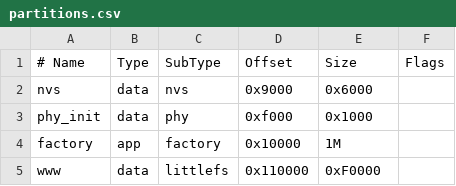
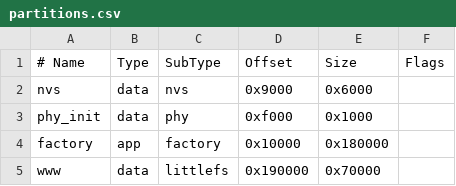
Before and after one commit to lafftale1999/good-to-go, a CSV file: partitions.csv, drawn as a sheet.

```diff
--- a/partitions.csv
+++ b/partitions.csv
@@ -3,3 +3,3 @@ nvs,      data, nvs,      0x9000,   0x6000,
 phy_init, data, phy,      0xf000,   0x1000,
-factory,  app,  factory,  0x10000,  1M,
-www,      data, littlefs, 0x110000, 0xF0000,
+factory,  app,  factory,  0x10000,  0x180000,
+www,      data, littlefs, 0x190000, 0x70000,
```
Also changed, not shown: 13 other files.
